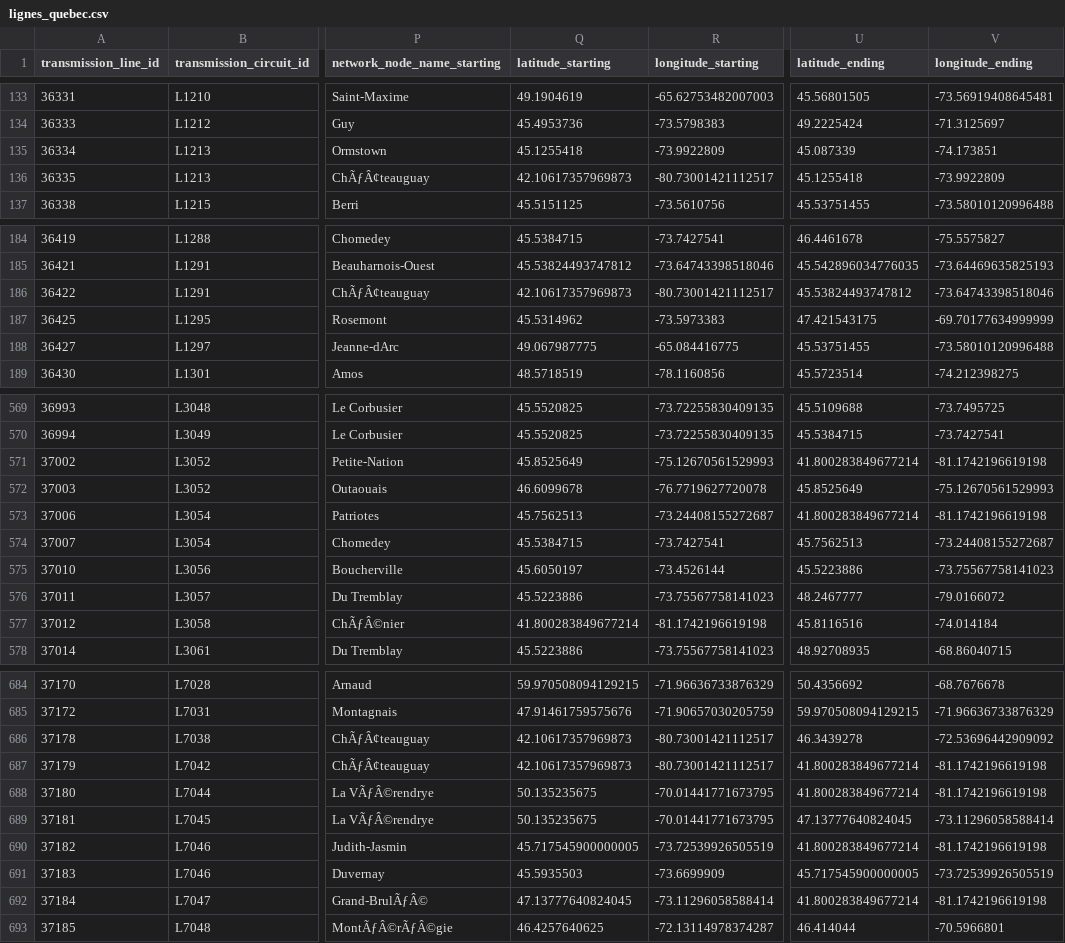
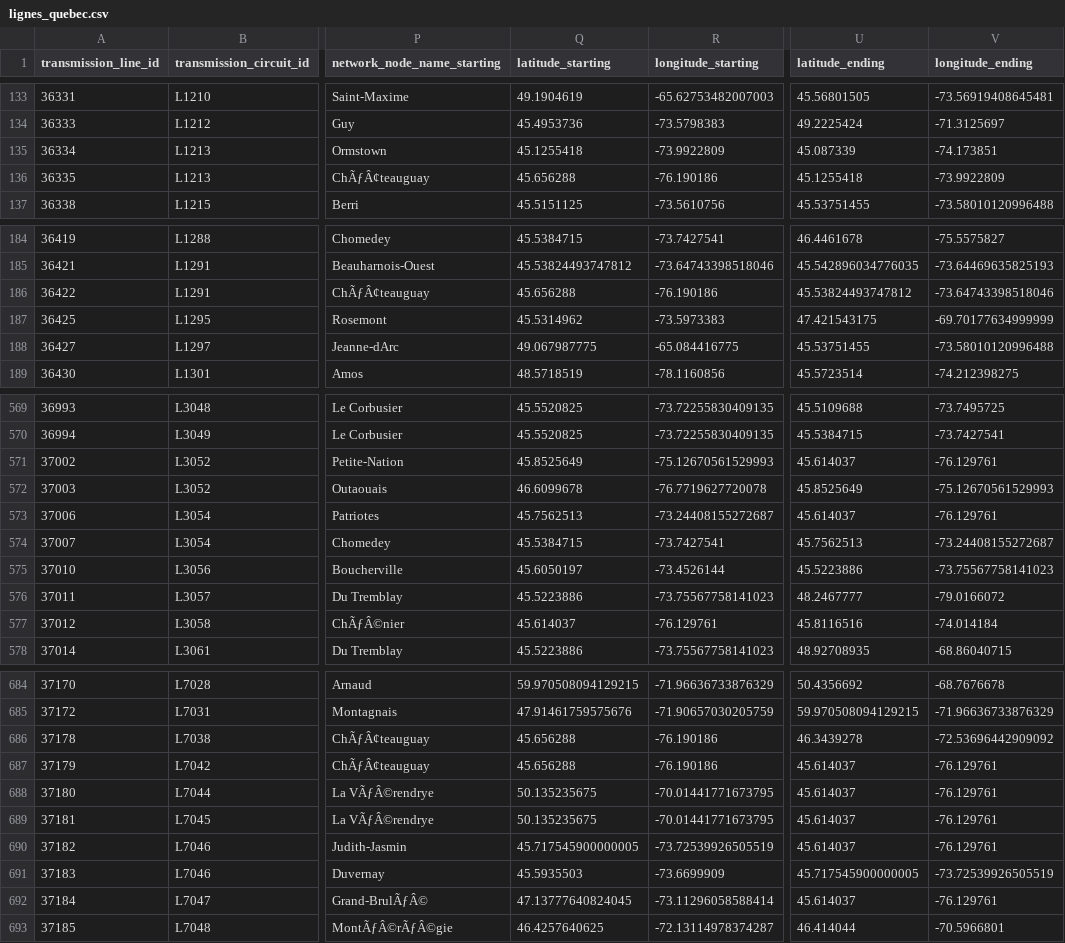
Before and after one commit to Houjio/HarmoniQ, a CSV file: harmoniQ/harmoniq/webserver/assets/static/lignes_quebec.csv, drawn as a sheet; only a part is shown, gaps mark what is left out; the diff covers the shown part only; the diff names each change by its address in the sheet, - before the commit and + after, or states it on an @@ line.

```diff
--- a/harmoniQ/harmoniq/webserver/assets/static/lignes_quebec.csv
+++ b/harmoniQ/harmoniq/webserver/assets/static/lignes_quebec.csv
-Q136 (latitude_starting): 42.10617357969873
+Q136 (latitude_starting): 45.656288
-R136 (longitude_starting): -80.73001421112517
+R136 (longitude_starting): -76.190186
-Q186 (latitude_starting): 42.10617357969873
+Q186 (latitude_starting): 45.656288
-R186 (longitude_starting): -80.73001421112517
+R186 (longitude_starting): -76.190186
-U571 (latitude_ending): 41.800283849677214
+U571 (latitude_ending): 45.614037
-V571 (longitude_ending): -81.1742196619198
+V571 (longitude_ending): -76.129761
-U573 (latitude_ending): 41.800283849677214
+U573 (latitude_ending): 45.614037
-V573 (longitude_ending): -81.1742196619198
+V573 (longitude_ending): -76.129761
-Q577 (latitude_starting): 41.800283849677214
+Q577 (latitude_starting): 45.614037
-R577 (longitude_starting): -81.1742196619198
+R577 (longitude_starting): -76.129761
-Q686:Q687 (latitude_starting): 42.10617357969873
+Q686:Q687 (latitude_starting): 45.656288
-R686:R687 (longitude_starting): -80.73001421112517
+R686:R687 (longitude_starting): -76.190186
-U687:U688 (latitude_ending): 41.800283849677214
+U687:U688 (latitude_ending): 45.614037
-V687:V688 (longitude_ending): -81.1742196619198
+V687:V688 (longitude_ending): -76.129761
-U689 (latitude_ending): 47.13777640824045
+U689 (latitude_ending): 45.614037
-V689 (longitude_ending): -73.11296058588414
+V689 (longitude_ending): -76.129761
-U690 (latitude_ending): 41.800283849677214
+U690 (latitude_ending): 45.614037
-V690 (longitude_ending): -81.1742196619198
+V690 (longitude_ending): -76.129761
-U692 (latitude_ending): 41.800283849677214
+U692 (latitude_ending): 45.614037
-V692 (longitude_ending): -81.1742196619198
+V692 (longitude_ending): -76.129761
```
Also changed, not shown: 10 edited cells elsewhere in this file, 1 other file.
